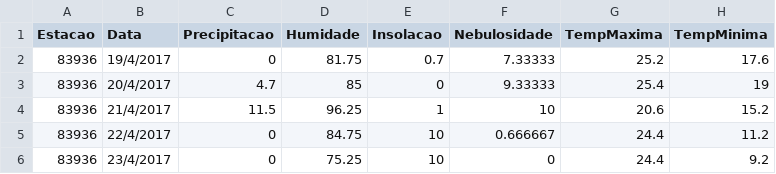
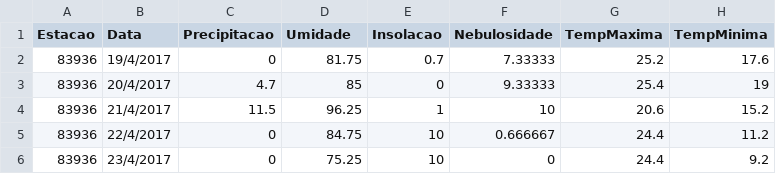
Before and after one commit to LuigiSouza/climate-analysis, a CSV file: projeto/src/planilha_header.csv, drawn as a sheet; only a part is shown; the diff names each change by its address in the sheet, - before the commit and + after, or states it on an @@ line.

```diff
--- a/projeto/src/planilha_header.csv
+++ b/projeto/src/planilha_header.csv
-D1: Humidade
+D1: Umidade
```
Also changed, not shown: projeto/planilhas/previsoes2020.csv, 27 other files.
